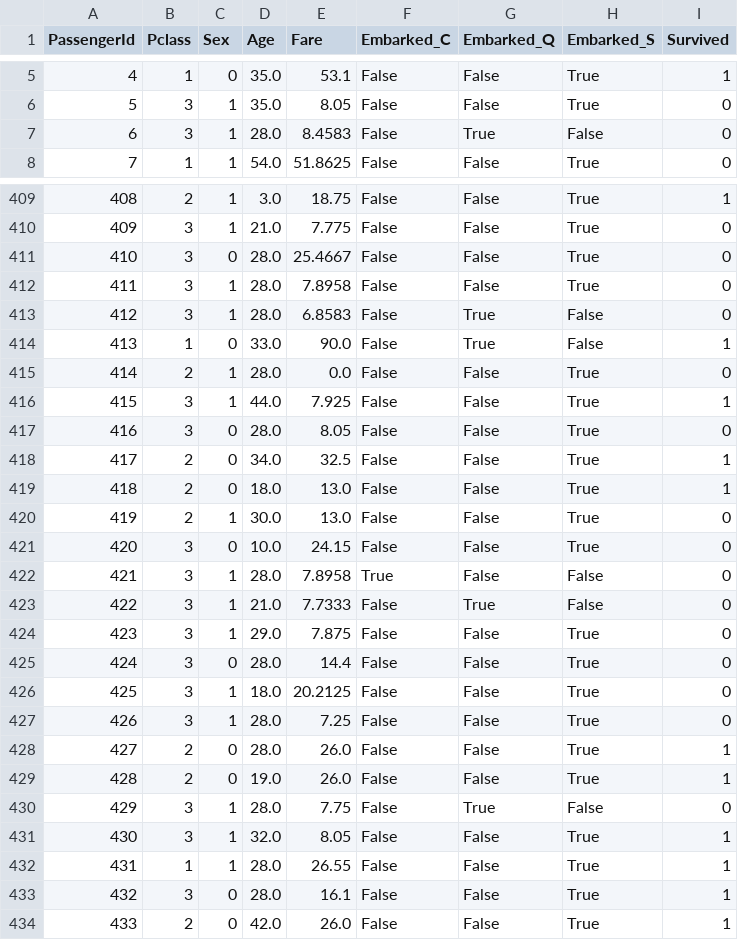
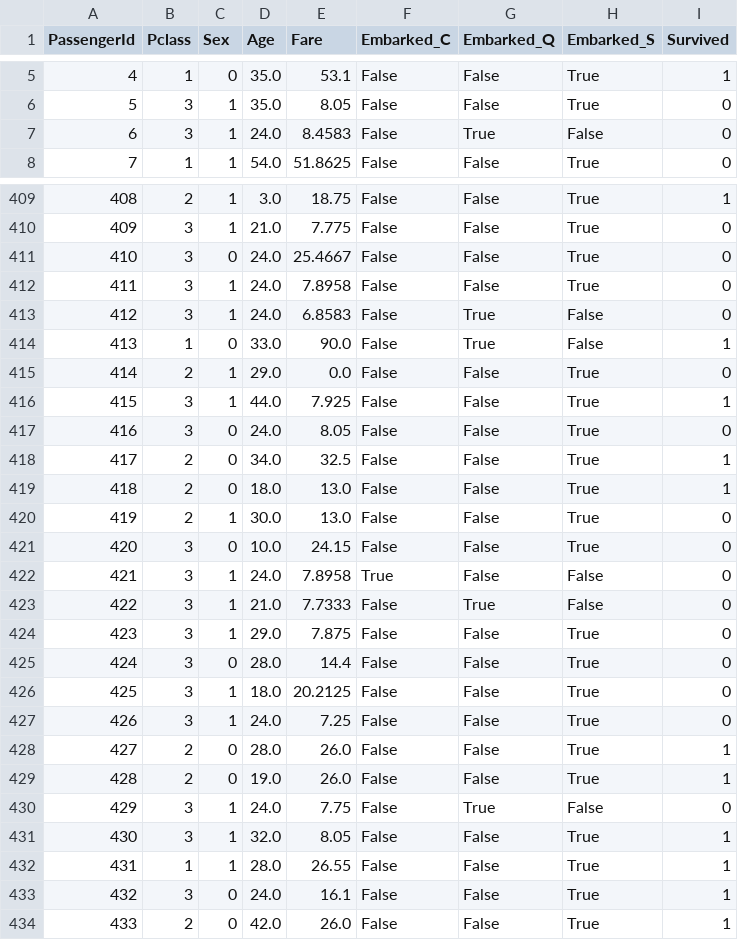
Before and after one commit to IwuocoI/Titanic-Survival-Prediction_project, a CSV file: data/processed_data/train.csv, drawn as a sheet; only a part is shown, gaps mark what is left out; the diff covers the shown part only.

```diff
--- a/data/processed_data/train.csv
+++ b/data/processed_data/train.csv
@@ -6,3 +6,3 @@ PassengerId,Pclass,Sex,Age,Fare,Embarked_C,Embarked_Q,Embarked_S,Survived
 5,3,1,35.0,8.05,False,False,True,0
-6,3,1,28.0,8.4583,False,True,False,0
+6,3,1,24.0,8.4583,False,True,False,0
 7,1,1,54.0,51.8625,False,False,True,0
@@ -410,9 +410,9 @@ PassengerId,Pclass,Sex,Age,Fare,Embarked_C,Embarked_Q,Embarked_S,Survived
 409,3,1,21.0,7.775,False,False,True,0
-410,3,0,28.0,25.4667,False,False,True,0
-411,3,1,28.0,7.8958,False,False,True,0
-412,3,1,28.0,6.8583,False,True,False,0
+410,3,0,24.0,25.4667,False,False,True,0
+411,3,1,24.0,7.8958,False,False,True,0
+412,3,1,24.0,6.8583,False,True,False,0
 413,1,0,33.0,90.0,False,True,False,1
-414,2,1,28.0,0.0,False,False,True,0
+414,2,1,29.0,0.0,False,False,True,0
 415,3,1,44.0,7.925,False,False,True,1
-416,3,0,28.0,8.05,False,False,True,0
+416,3,0,24.0,8.05,False,False,True,0
 417,2,0,34.0,32.5,False,False,True,1
@@ -421,3 +421,3 @@ PassengerId,Pclass,Sex,Age,Fare,Embarked_C,Embarked_Q,Embarked_S,Survived
 420,3,0,10.0,24.15,False,False,True,0
-421,3,1,28.0,7.8958,True,False,False,0
+421,3,1,24.0,7.8958,True,False,False,0
 422,3,1,21.0,7.7333,False,True,False,0
@@ -426,9 +426,9 @@ PassengerId,Pclass,Sex,Age,Fare,Embarked_C,Embarked_Q,Embarked_S,Survived
 425,3,1,18.0,20.2125,False,False,True,0
-426,3,1,28.0,7.25,False,False,True,0
+426,3,1,24.0,7.25,False,False,True,0
 427,2,0,28.0,26.0,False,False,True,1
 428,2,0,19.0,26.0,False,False,True,1
-429,3,1,28.0,7.75,False,True,False,0
+429,3,1,24.0,7.75,False,True,False,0
 430,3,1,32.0,8.05,False,False,True,1
 431,1,1,28.0,26.55,False,False,True,1
-432,3,0,28.0,16.1,False,False,True,1
+432,3,0,24.0,16.1,False,False,True,1
 433,2,0,42.0,26.0,False,False,True,1
```
Also changed, not shown: 167 edited cells elsewhere in this file, data/processed_data/test.csv, results/experiment/feature/kaggle/model1.csv, 12 other files.
